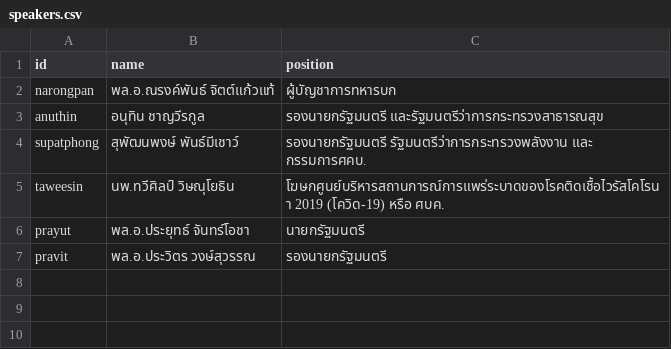
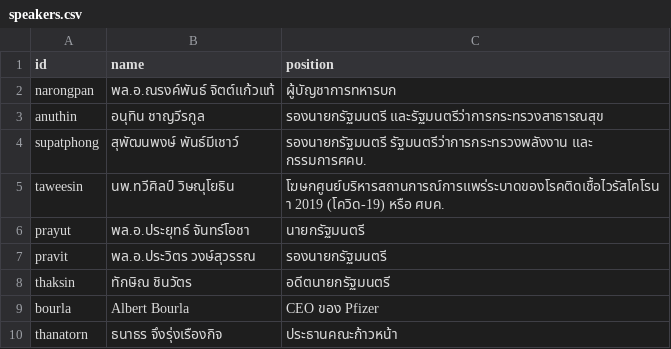
Before and after one commit to Th1nkK1D/ordinaryunfold, a CSV file: src/routes/th-covid-speech/_data/speakers.csv, drawn as a sheet.

```diff
--- a/src/routes/th-covid-speech/_data/speakers.csv
+++ b/src/routes/th-covid-speech/_data/speakers.csv
@@ -7 +7,4 @@ prayut,พล.อ.ประยุทธ์ จันทร์โอชา,นา
 pravit,พล.อ.ประวิตร วงษ์สุวรรณ,รองนายกรัฐมนตรี
+thaksin,ทักษิณ ชินวัตร,อดีตนายกรัฐมนตรี
+bourla,Albert Bourla,CEO ของ Pfizer
+thanatorn,ธนาธร จึงรุ่งเรืองกิจ,ประธานคณะก้าวหน้า
```
Also changed, not shown: src/routes/th-covid-speech/_data/news.csv, src/routes/th-covid-speech/_data/speeches.csv, 3 other files.
